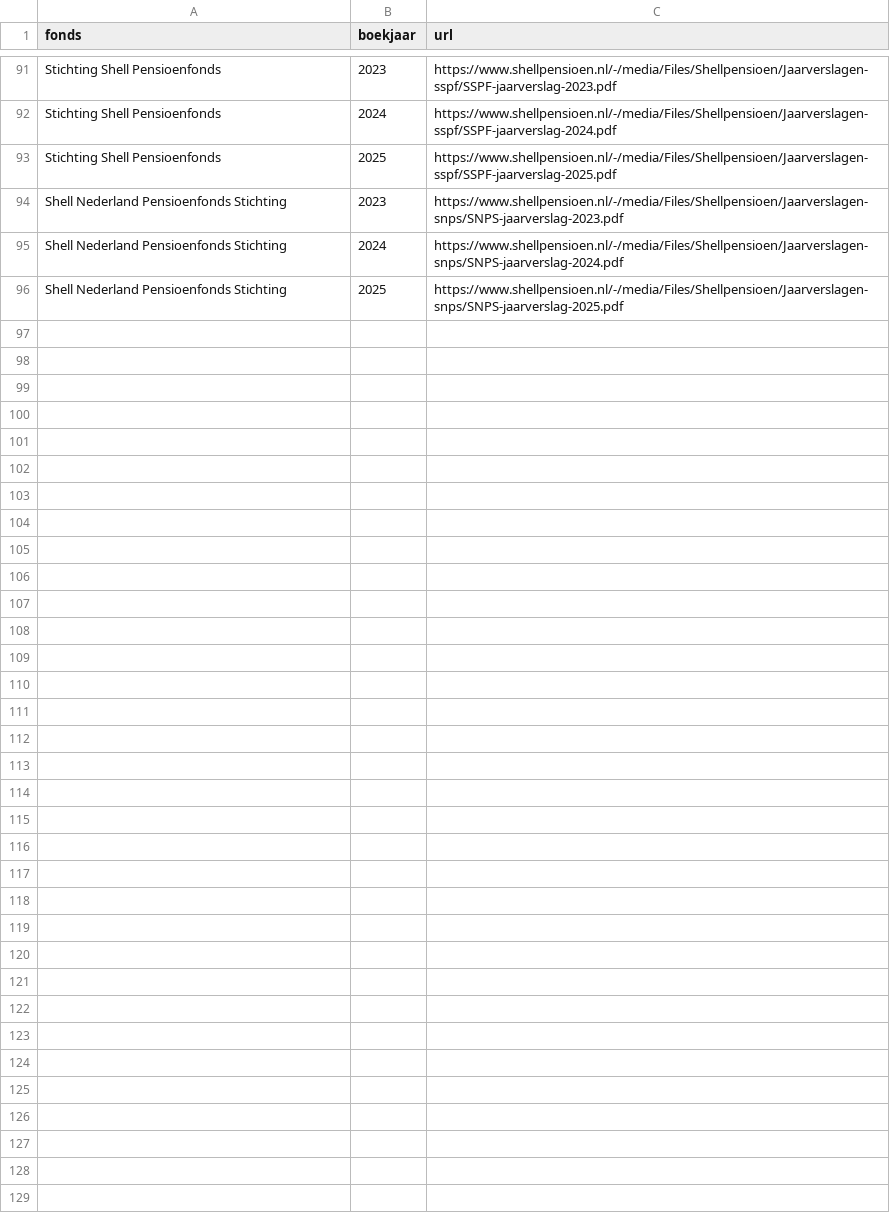
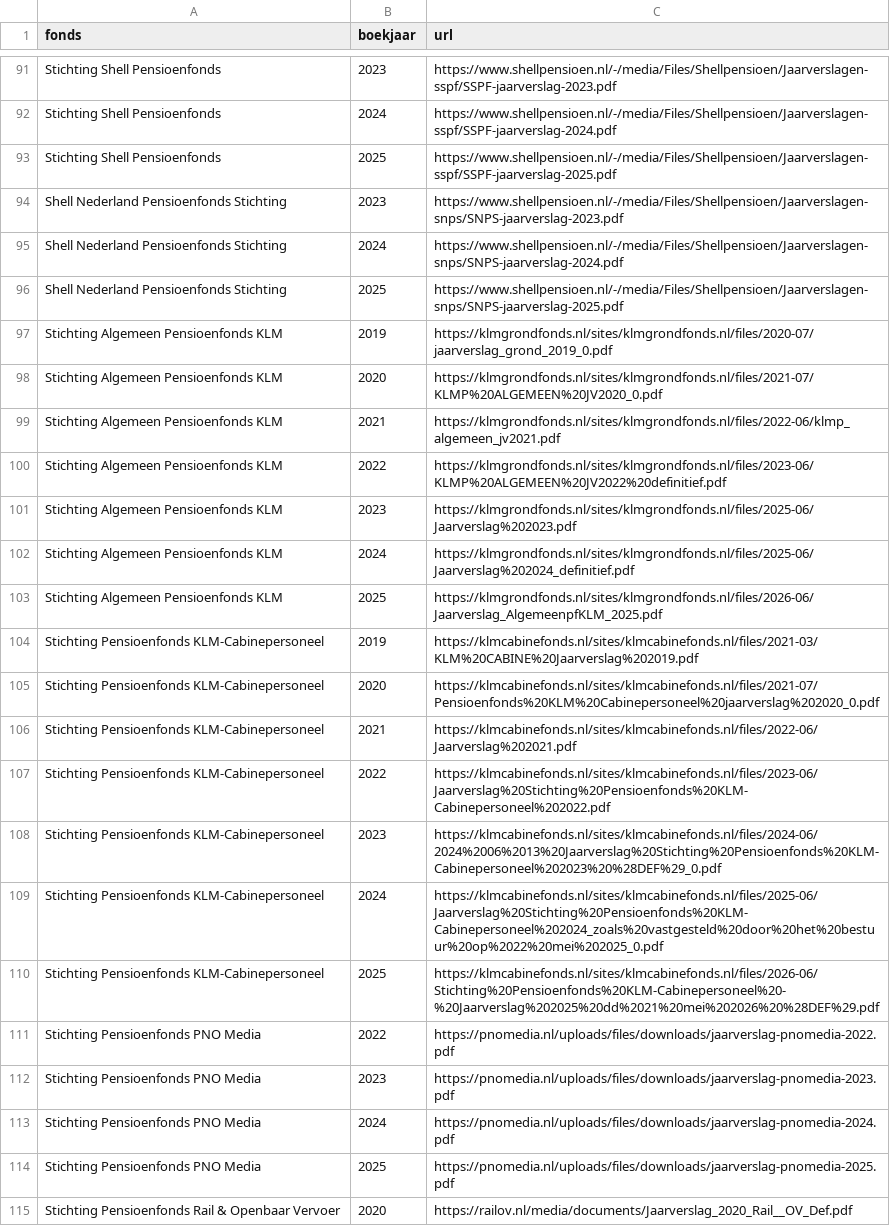
Before and after one commit to boazbuilds/Whosigns, a CSV file: pipeline/seed/pensioenfondsen.csv, drawn as a sheet; only a part is shown, gaps mark what is left out; the diff covers the shown part only.

```diff
--- a/pipeline/seed/pensioenfondsen.csv
+++ b/pipeline/seed/pensioenfondsen.csv
@@ -96 +96,20 @@ Shell Nederland Pensioenfonds Stichting,2024,https://www.shellpensioen.nl/-/medi
 Shell Nederland Pensioenfonds Stichting,2025,https://www.shellpensioen.nl/-/media/Files/Shellpensioen/Jaarverslagen-snps/SNPS-jaarverslag-2025.pdf
+Stichting Algemeen Pensioenfonds KLM,2019,https://klmgrondfonds.nl/sites/klmgrondfonds.nl/files/2020-07/jaarverslag_grond_2019_0.pdf
+Stichting Algemeen Pensioenfonds KLM,2020,https://klmgrondfonds.nl/sites/klmgrondfonds.nl/files/2021-07/KLMP%20ALGEMEEN%20JV2020_0.pdf
+Stichting Algemeen Pensioenfonds KLM,2021,https://klmgrondfonds.nl/sites/klmgrondfonds.nl/files/2022-06/klmp_algemeen_jv2021.pdf
+Stichting Algemeen Pensioenfonds KLM,2022,https://klmgrondfonds.nl/sites/klmgrondfonds.nl/files/2023-06/KLMP%20ALGEMEEN%20JV2022%20definitief.pdf
+Stichting Algemeen Pensioenfonds KLM,2023,https://klmgrondfonds.nl/sites/klmgrondfonds.nl/files/2025-06/Jaarverslag%202023.pdf
+Stichting Algemeen Pensioenfonds KLM,2024,https://klmgrondfonds.nl/sites/klmgrondfonds.nl/files/2025-06/Jaarverslag%202024_definitief.pdf
+Stichting Algemeen Pensioenfonds KLM,2025,https://klmgrondfonds.nl/sites/klmgrondfonds.nl/files/2026-06/Jaarverslag_AlgemeenpfKLM_2025.pdf
+Stichting Pensioenfonds KLM-Cabinepersoneel,2019,https://klmcabinefonds.nl/sites/klmcabinefonds.nl/files/2021-03/KLM%20CABINE%20Jaarverslag%202019.pdf
+Stichting Pensioenfonds KLM-Cabinepersoneel,2020,https://klmcabinefonds.nl/sites/klmcabinefonds.nl/files/2021-07/Pensioenfonds%20KLM%20Cabinepersoneel%20jaarverslag%202020_0.pdf
+Stichting Pensioenfonds KLM-Cabinepersoneel,2021,https://klmcabinefonds.nl/sites/klmcabinefonds.nl/files/2022-06/Jaarverslag%202021.pdf
+Stichting Pensioenfonds KLM-Cabinepersoneel,2022,https://klmcabinefonds.nl/sites/klmcabinefonds.nl/files/2023-06/Jaarverslag%20Stichting%20Pensioenfonds%20KLM-Cabinepersoneel%202022.pdf
+Stichting Pensioenfonds KLM-Cabinepersoneel,2023,https://klmcabinefonds.nl/sites/klmcabinefonds.nl/files/2024-06/2024%2006%2013%20Jaarverslag%20Stichting%20Pensioenfonds%20KLM-Cabinepersoneel%202023%20%28DEF%29_0.pdf
+Stichting Pensioenfonds KLM-Cabinepersoneel,2024,https://klmcabinefonds.nl/sites/klmcabinefonds.nl/files/2025-06/Jaarverslag%20Stichting%20Pensioenfonds%20KLM-Cabinepersoneel%202024_zoals%20vastgesteld%20door%20het%20bestuur%20op%2022%20mei%202025_0.pdf
+Stichting Pensioenfonds KLM-Cabinepersoneel,2025,https://klmcabinefonds.nl/sites/klmcabinefonds.nl/files/2026-06/Stichting%20Pensioenfonds%20KLM-Cabinepersoneel%20-%20Jaarverslag%202025%20dd%2021%20mei%202026%20%28DEF%29.pdf
+Stichting Pensioenfonds PNO Media,2022,https://pnomedia.nl/uploads/files/downloads/jaarverslag-pnomedia-2022.pdf
+Stichting Pensioenfonds PNO Media,2023,https://pnomedia.nl/uploads/files/downloads/jaarverslag-pnomedia-2023.pdf
+Stichting Pensioenfonds PNO Media,2024,https://pnomedia.nl/uploads/files/downloads/jaarverslag-pnomedia-2024.pdf
+Stichting Pensioenfonds PNO Media,2025,https://pnomedia.nl/uploads/files/downloads/jaarverslag-pnomedia-2025.pdf
+Stichting Pensioenfonds Rail & Openbaar Vervoer,2020,https://railov.nl/media/documents/Jaarverslag_2020_Rail__OV_Def.pdf
```
Also changed, not shown: 19 added rows elsewhere in this file, 2 other files.
